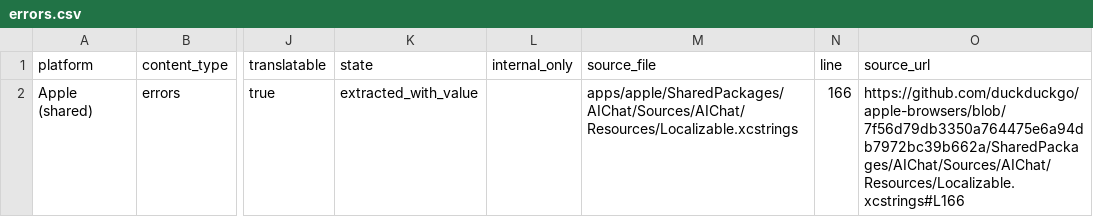
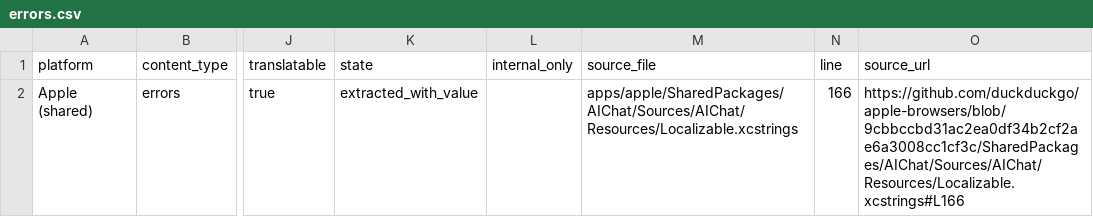
Before and after one commit to duckduckgo/product-copy, a CSV file: strings/apple-shared/errors.csv, drawn as a sheet; only a part is shown, gaps mark what is left out; the diff names each change by its address in the sheet, - before the commit and + after, or states it on an @@ line.

```diff
--- a/strings/apple-shared/errors.csv
+++ b/strings/apple-shared/errors.csv
-O2 (source_url): https://github.com/duckduckgo/apple-browsers/blob/7f56d79db3350a764475e6a94db7972bc39b662a/SharedPackages/AIChat/Sources/AIChat/Resources/Localizable.xcstrings#L166
+O2 (source_url): https://github.com/duckduckgo/apple-browsers/blob/9cbbccbd31ac2ea0df34b2cf2ae6a3008cc1cf3c/SharedPackages/AIChat/Sources/AIChat/Resources/Localizable.xcstrings#L166
```
Also changed, not shown: strings/apple-shared/body.csv, strings/apple-shared/buttons.csv, 24 other files.
